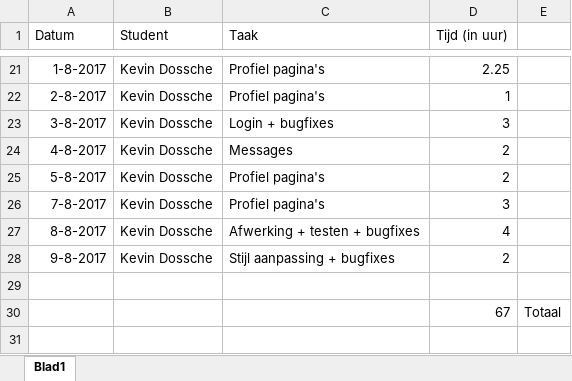
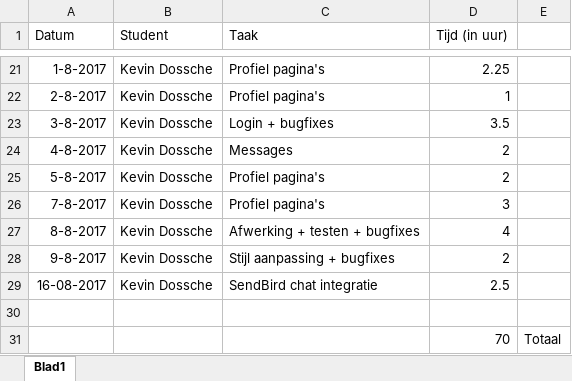
Before and after one commit to kevidoss/nmdad1_herexamen.local, an Excel workbook: docs/timesheet_kevin_dossche.xlsx, sheet Blad1, drawn as a sheet; only a part is shown, gaps mark what is left out; values as stored, in another font and other column widths than the file's, no borders; charts and pictures not drawn; addresses are those after the commit; the diff names each change by its address in the sheet, - before the commit and + after, or states it on an @@ line.

Commit message:
weRead - v1.3
SendBird chat integration (replaces messages.html)

```diff
--- a/docs/timesheet_kevin_dossche.xlsx (sheet Blad1)
+++ b/docs/timesheet_kevin_dossche.xlsx (sheet Blad1)
-D23 (Tijd (in uur)): 3
+D23 (Tijd (in uur)): 3.5
+row 29: 16-08-2017 | Kevin Dossche | SendBird chat integratie | 2.5
-D31 (Tijd (in uur)): 67
+D31 (Tijd (in uur)): 70
```
Also changed, not shown: 20 other files.
